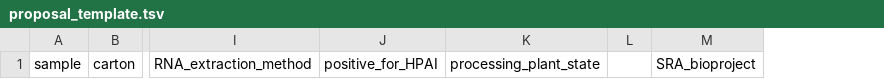
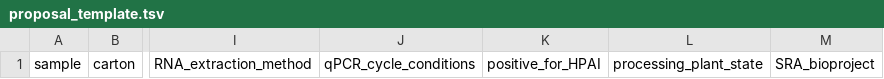
Before and after one commit to dholab/dairy-hpai-monitoring, a TSV file: assets/proposal_template.tsv, drawn as a sheet; only a part is shown, gaps mark what is left out; removed rows and columns are numbered as before the commit, all else as after; the diff names each change by its address in the sheet, - before the commit and + after, or states it on an @@ line.

```diff
--- a/assets/proposal_template.tsv
+++ b/assets/proposal_template.tsv
+column J, row 1: qPCR_cycle_conditions
-column L, empty
```
Also changed, not shown: DETECTION_RESULTS.tsv.
